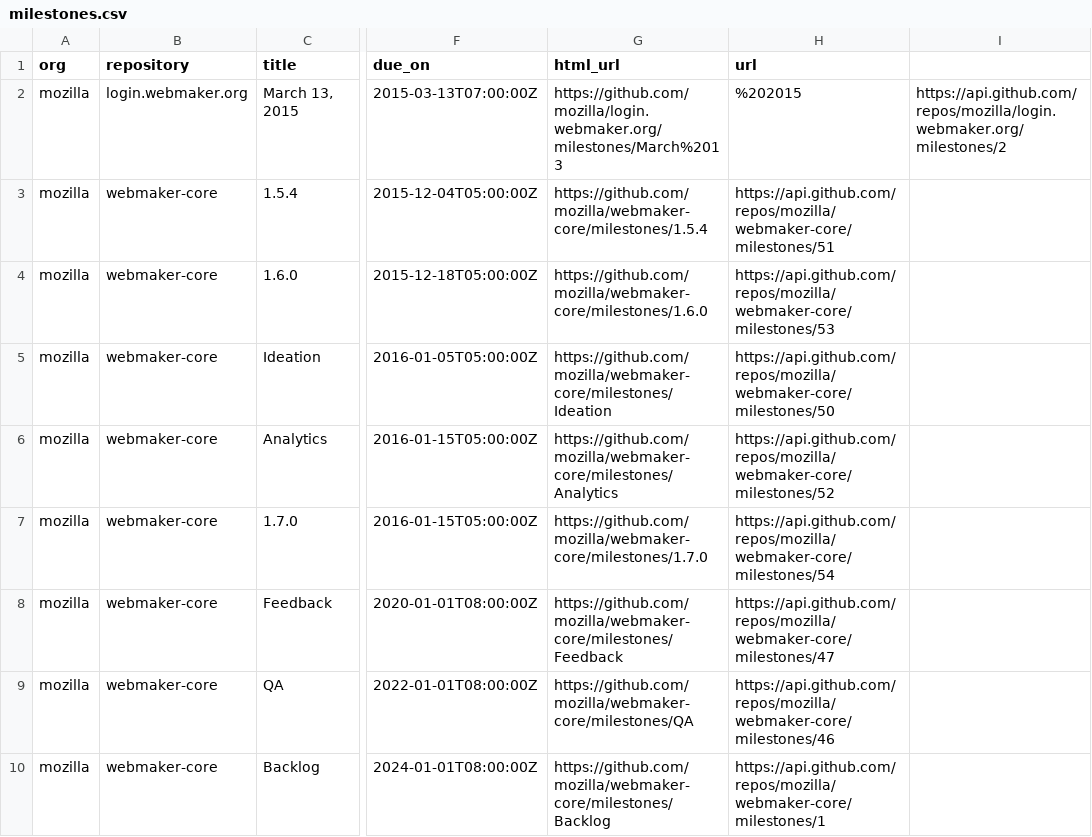
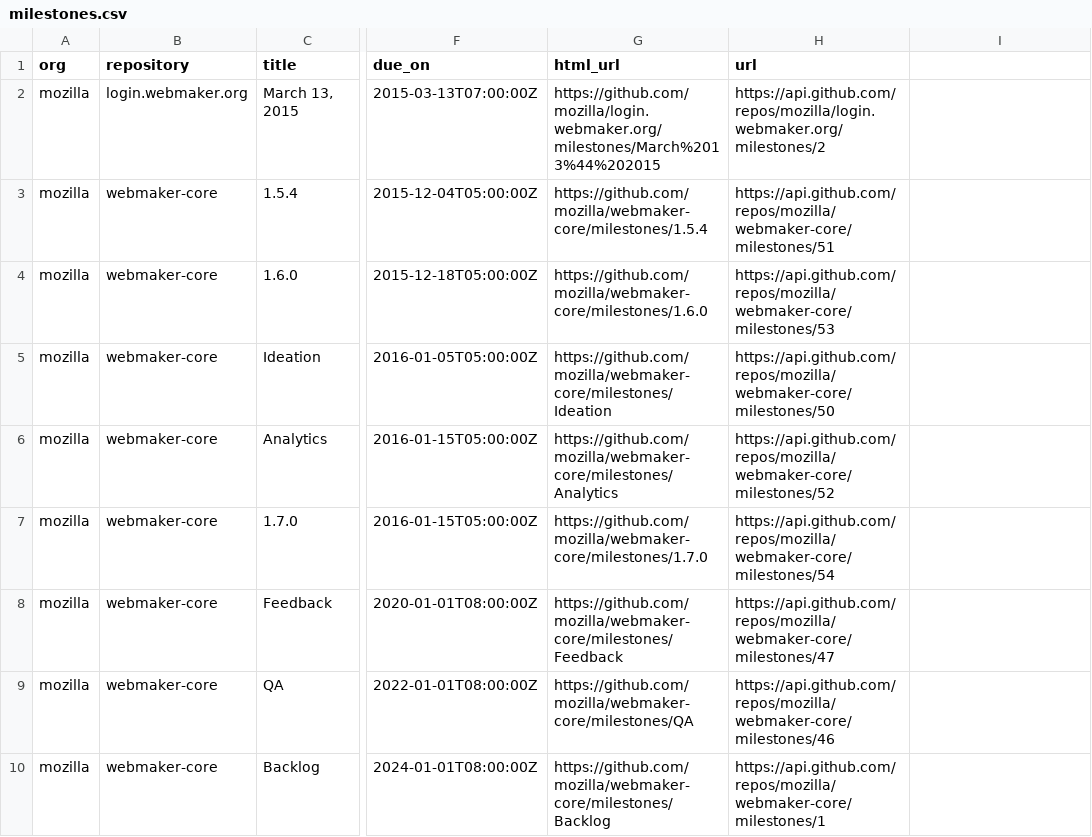
Before and after one commit to adamlofting/dashboard-zero, a CSV file: data/milestones.csv, drawn as a sheet; only a part is shown, gaps mark what is left out; the diff names each change by its address in the sheet, - before the commit and + after, or states it on an @@ line.

```diff
--- a/data/milestones.csv
+++ b/data/milestones.csv
-G2 (html_url): https://github.com/mozilla/login.webmaker.org/milestones/March%2013
+G2 (html_url): https://github.com/mozilla/login.webmaker.org/milestones/March%2013%44%202015
-H2 (url): %202015
+H2 (url): https://api.github.com/repos/mozilla/login.webmaker.org/milestones/2
-I2: https://api.github.com/repos/mozilla/login.webmaker.org/milestones/2
+I2: (empty)
```
Also changed, not shown: data/comments.csv, 2 other files.
